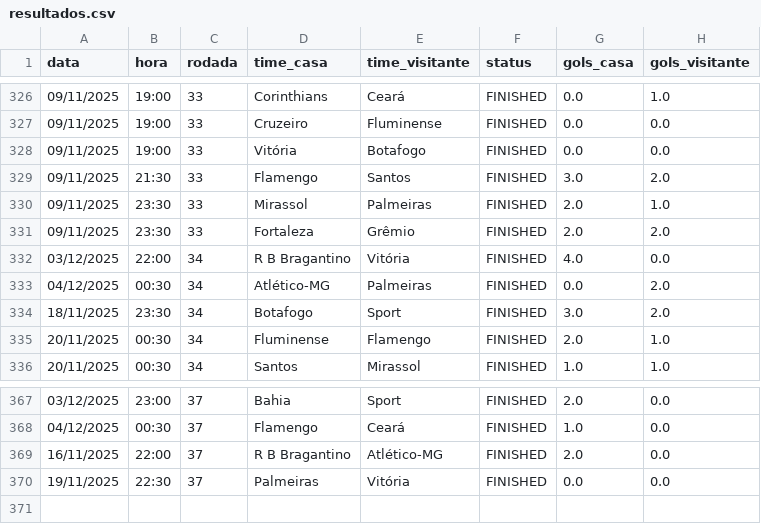
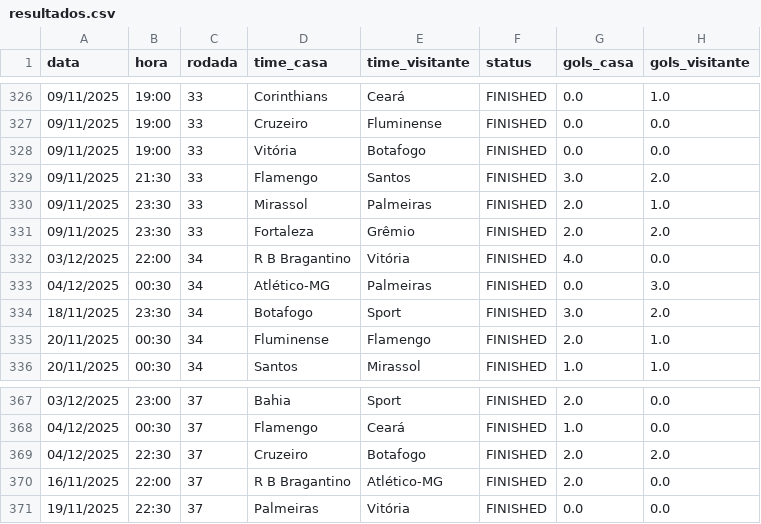
Before and after one commit to tlvzz/BR2025, a CSV file: dados/resultados.csv, drawn as a sheet; only a part is shown, gaps mark what is left out.

```diff
--- a/dados/resultados.csv
+++ b/dados/resultados.csv
@@ -332,3 +332,3 @@ data,hora,rodada,time_casa,time_visitante,status,gols_casa,gols_visitante
 03/12/2025,22:00,34,R B Bragantino,Vitória,FINISHED,4.0,0.0
-04/12/2025,00:30,34,Atlético-MG,Palmeiras,FINISHED,0.0,2.0
+04/12/2025,00:30,34,Atlético-MG,Palmeiras,FINISHED,0.0,3.0
 18/11/2025,23:30,34,Botafogo,Sport,FINISHED,3.0,2.0
@@ -368,2 +368,3 @@ data,hora,rodada,time_casa,time_visitante,status,gols_casa,gols_visitante
 04/12/2025,00:30,37,Flamengo,Ceará,FINISHED,1.0,0.0
+04/12/2025,22:30,37,Cruzeiro,Botafogo,FINISHED,2.0,2.0
 16/11/2025,22:00,37,R B Bragantino,Atlético-MG,FINISHED,2.0,0.0
```
Also changed, not shown: dados/proximos.csv.
